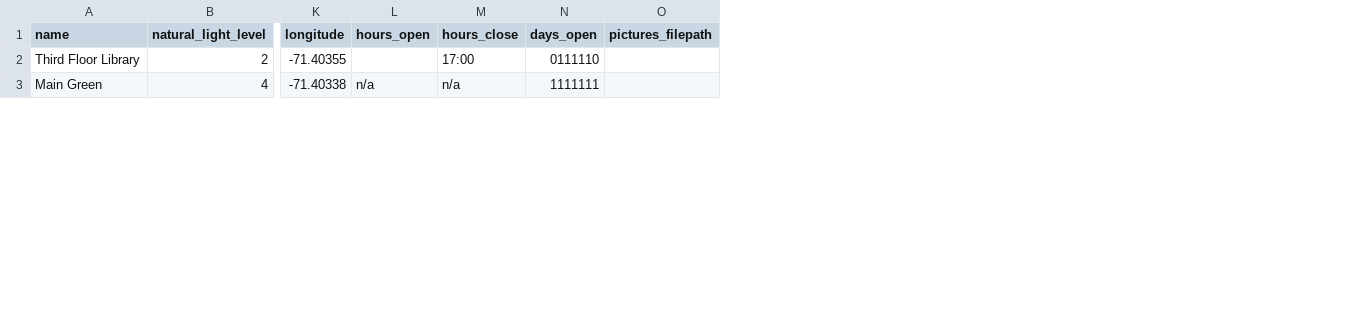
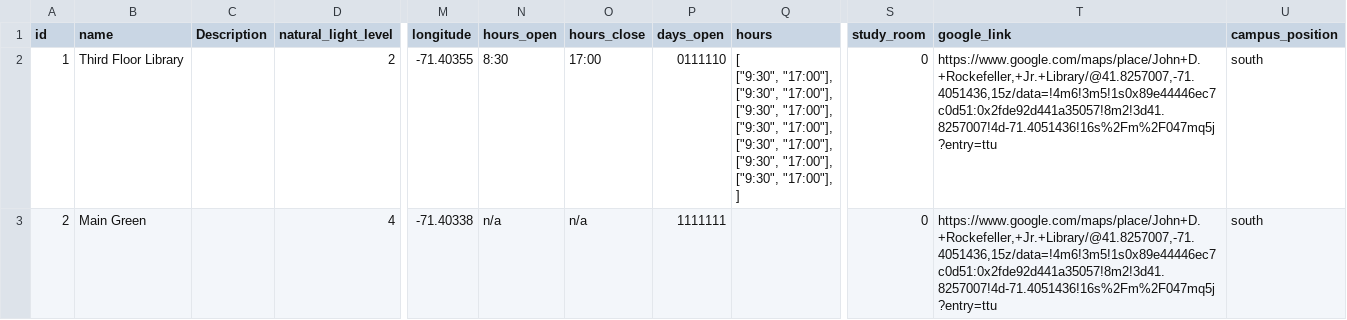
Before and after one commit to danhu0/study-at-brown, a CSV file: server/src/main/java/edu/brown/cs/student/main/server/data/study_spots.csv, drawn as a sheet; only a part is shown, gaps mark what is left out; removed rows and columns are numbered as before the commit, all else as after; ↵ is a line break in a cell; the diff covers the shown part only; the diff names each change by its address in the sheet, - before the commit and + after, or states it on an @@ line.

Commit message:
refactor: data is now mapped to ids for study spots rather than names

```diff
--- a/server/src/main/java/edu/brown/cs/student/main/server/data/study_spots.csv
+++ b/server/src/main/java/edu/brown/cs/student/main/server/data/study_spots.csv
+column A (id), rows 2-3: 1 | 2
+column C (Description), empty
-column O (pictures_filepath), empty
+column Q (hours), row 2: [ ↵ ["9:30", "17:00"], ↵ ["9:30", "17:00"], ↵ ["9:30", "17:00"], ↵ ["9:30", "17:00"], ↵ ["9:30", "17:00"], ↵ ["9:30", "17:00"], ↵ ["9:30", "17:00"], ↵ ]
+column S (study_room), rows 2-3: 0 | 0
+column T (google_link), rows 2-3: https://www.google.com/maps/place/John+D.+Rockefeller,+Jr.+Library/@41.8257007,-71.4051436,15z/data=!4m6!3m5!1s0x89e44446ec7c0d51:0x2fde92d441a35057!8m2!3d41.8257007!4d-71.4051436!16s%2Fm%2F047mq5j?entry=ttu | https://www.google.com/maps/place/John+D.+Rockefeller,+Jr.+Library/@41.8257007,-71.4051436,15z/data=!4m6!3m5!1s0x89e44446ec7c0d51:0x2fde92d441a35057!8m2!3d41.8257007!4d-71.4051436!16s%2Fm%2F047mq5j?entry=ttu
+column U (campus_position), rows 2-3: south | south
-N2 (hours_open): (empty)
+N2 (hours_open): 8:30
```
Also changed, not shown: 3 edited cells elsewhere in this file, 10 other files.
